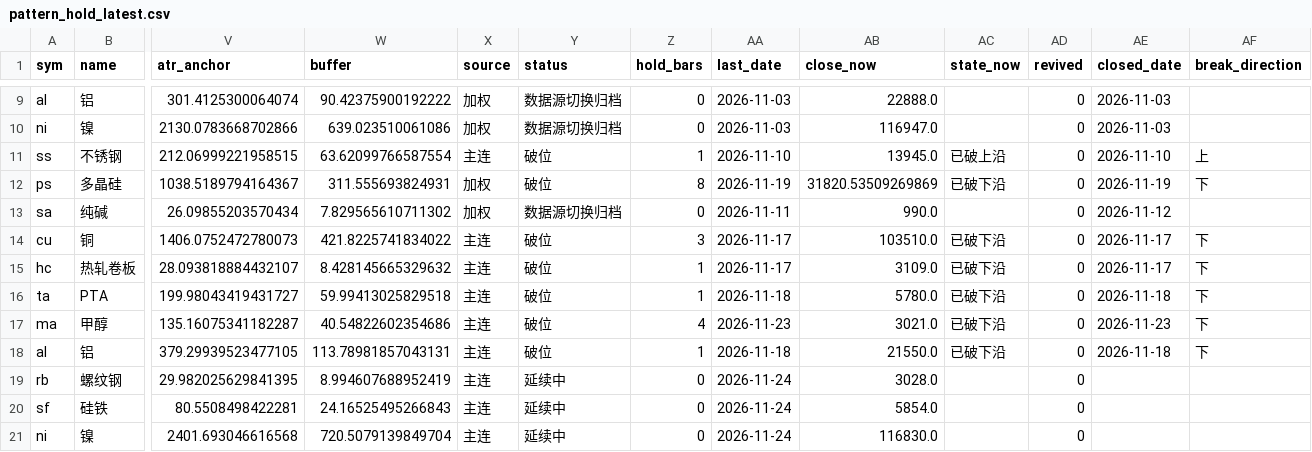
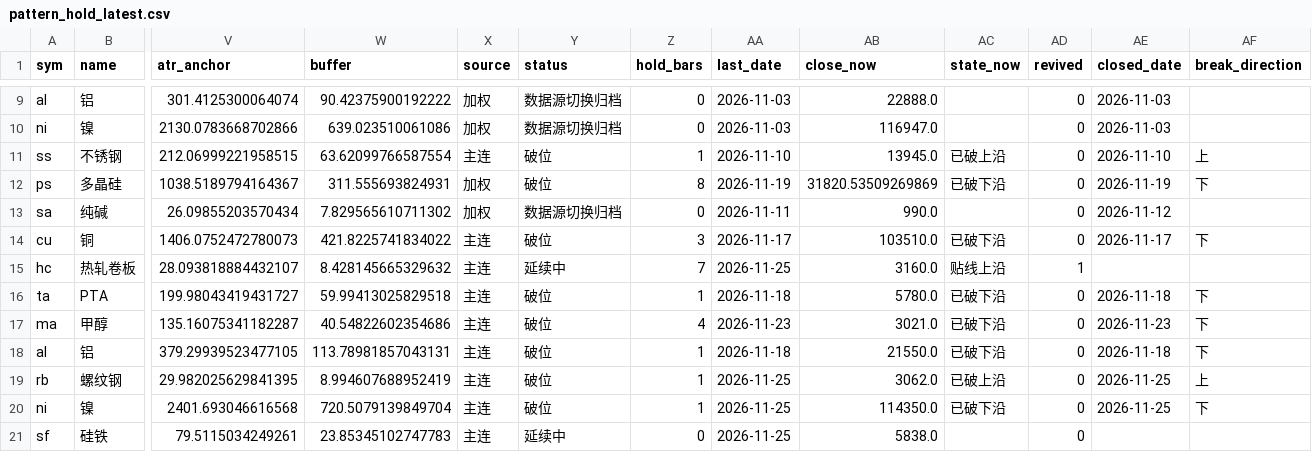
Before and after one commit to Jerry-HONK/futures-data, a CSV file: data/pattern_hold_latest.csv, drawn as a sheet; only a part is shown, gaps mark what is left out; removed rows and columns are numbered as before the commit, all else as after; rows hold the shown columns only; the diff covers the shown part only; the diff names each change by its address in the sheet, - before the commit and + after, or states it on an @@ line.

```diff
--- a/data/pattern_hold_latest.csv
+++ b/data/pattern_hold_latest.csv
-Y15 (status): 破位
+Y15 (status): 延续中
-Z15 (hold_bars): 1
+Z15 (hold_bars): 7
-AA15 (last_date): 2026-11-17
+AA15 (last_date): 2026-11-25
-AB15 (close_now): 3109.0
+AB15 (close_now): 3160.0
-AC15 (state_now): 已破下沿
+AC15 (state_now): 贴线上沿
-AD15 (revived): 0
+AD15 (revived): 1
-AE15 (closed_date): 2026-11-17
+AE15 (closed_date): (empty)
-AF15 (break_direction): 下
+AF15 (break_direction): (empty)
-Y19 (status): 延续中
+Y19 (status): 破位
-Z19 (hold_bars): 0
+Z19 (hold_bars): 1
-AA19 (last_date): 2026-11-24
+AA19 (last_date): 2026-11-25
-AB19 (close_now): 3028.0
+AB19 (close_now): 3062.0
-AC19 (state_now): (empty)
+AC19 (state_now): 已破上沿
-AE19 (closed_date): (empty)
+AE19 (closed_date): 2026-11-25
-AF19 (break_direction): (empty)
+AF19 (break_direction): 上
-row 20: sf | 硅铁 | 80.5508498422281 | 24.16525495266843 | 主连 | 延续中 | 0 | 2026-11-24 | 5854.0 |  | 0
-Y20 (status): 延续中
+Y20 (status): 破位
-Z20 (hold_bars): 0
+Z20 (hold_bars): 1
-AA20 (last_date): 2026-11-24
+AA20 (last_date): 2026-11-25
-AB20 (close_now): 116830.0
+AB20 (close_now): 114350.0
-AC20 (state_now): (empty)
+AC20 (state_now): 已破下沿
-AE20 (closed_date): (empty)
+AE20 (closed_date): 2026-11-25
-AF20 (break_direction): (empty)
+AF20 (break_direction): 下
+row 21: sf | 硅铁 | 79.5115034249261 | 23.85345102747783 | 主连 | 延续中 | 0 | 2026-11-25 | 5838.0 |  | 0
```
Also changed, not shown: 22 edited cells elsewhere in this file, data/pattern_breakouts_latest.csv, data/pattern_hold_weekly_latest.csv, 6 other files.
